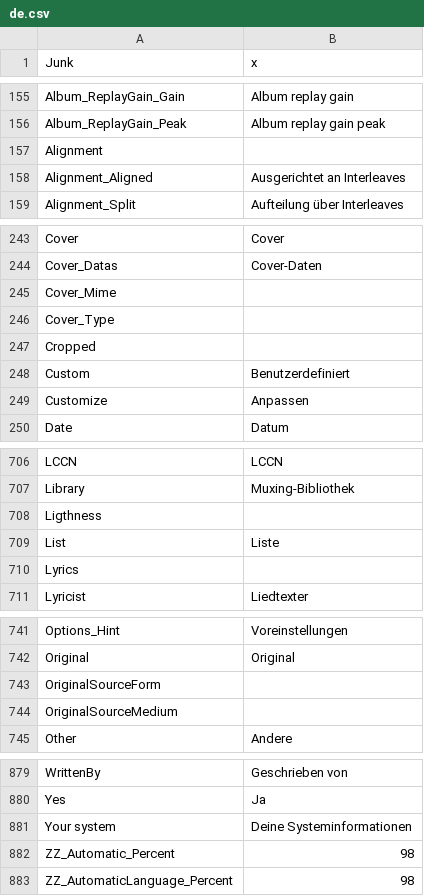
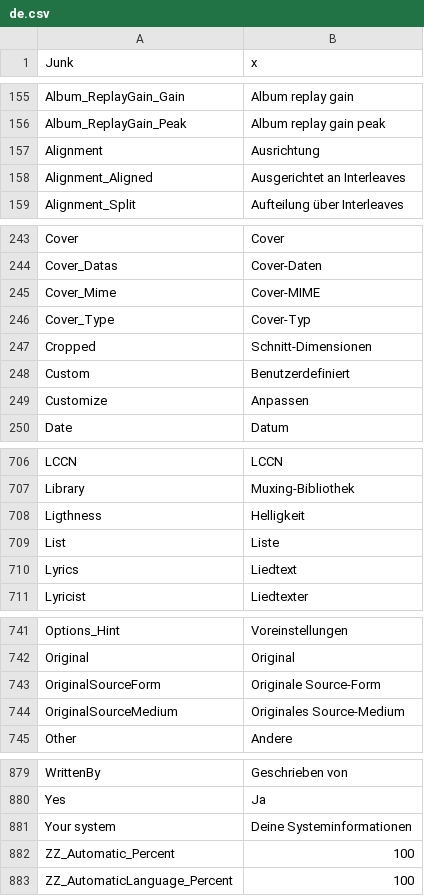
Before and after one commit to MediaArea/MediaInfo, a CSV file: Source/Ressource/Plugin/Language/de.csv, drawn as a sheet; only a part is shown, gaps mark what is left out; the diff covers the shown part only.

```diff
--- a/Source/Ressource/Plugin/Language/de.csv
+++ b/Source/Ressource/Plugin/Language/de.csv
@@ -156,3 +156,3 @@ Album_ReplayGain_Gain;Album replay gain
 Album_ReplayGain_Peak;Album replay gain peak
-Alignment
+Alignment;Ausrichtung
 Alignment_Aligned;Ausgerichtet an Interleaves
@@ -244,5 +244,5 @@ Cover;Cover
 Cover_Datas;Cover-Daten
-Cover_Mime
-Cover_Type
-Cropped
+Cover_Mime;Cover-MIME
+Cover_Type;Cover-Typ
+Cropped; Schnitt-Dimensionen
 Custom;Benutzerdefiniert
@@ -707,5 +707,5 @@ LCCN;LCCN
 Library;Muxing-Bibliothek
-Ligthness
+Ligthness;Helligkeit
 List;Liste
-Lyrics
+Lyrics;Liedtext
 Lyricist;Liedtexter
@@ -742,4 +742,4 @@ Options_Hint;Voreinstellungen
 Original;Original
-OriginalSourceForm
-OriginalSourceMedium
+OriginalSourceForm;Originale Source-Form
+OriginalSourceMedium;Originales Source-Medium
 Other;Andere
@@ -881,3 +881,3 @@ Yes;Ja
 Your system;Deine Systeminformationen
-ZZ_Automatic_Percent;98
-ZZ_AutomaticLanguage_Percent;98
+ZZ_Automatic_Percent;100
+ZZ_AutomaticLanguage_Percent;100
```
Also changed, not shown: 6 edited cells elsewhere in this file, Source/Ressource/Language.csv.
